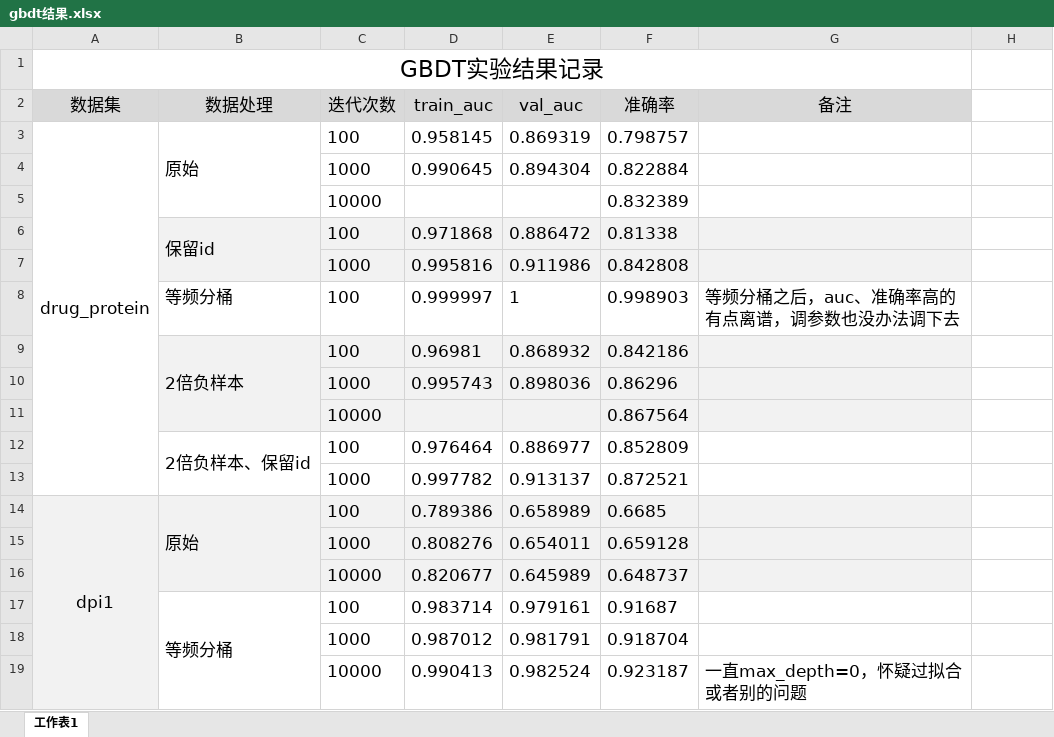
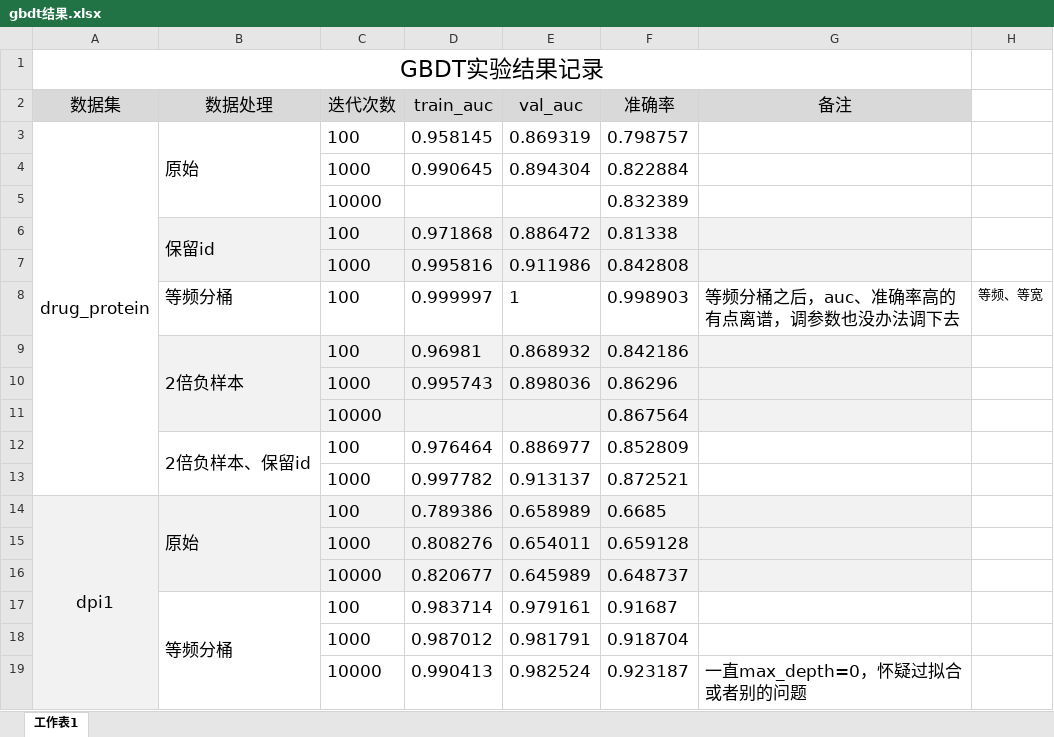
Before and after one commit to EraChen233/drugProtein, an Excel workbook: xgboost/gbdt结果.xlsx, sheet 工作表1, drawn as a sheet; values as stored, in another font and other column widths than the file's, no borders; the diff names each change by its address in the sheet, - before the commit and + after, or states it on an @@ line.

```diff
--- a/xgboost/gbdt结果.xlsx (sheet 工作表1)
+++ b/xgboost/gbdt结果.xlsx (sheet 工作表1)
-H8: (empty)
+H8: 等频、等宽
```
Also changed, not shown: 14 other files.
